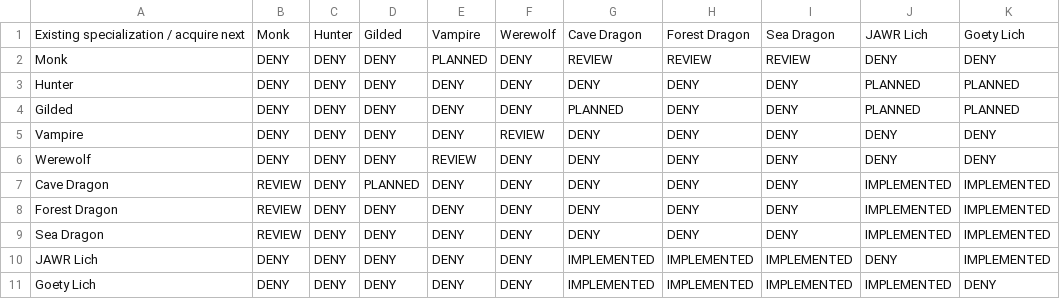
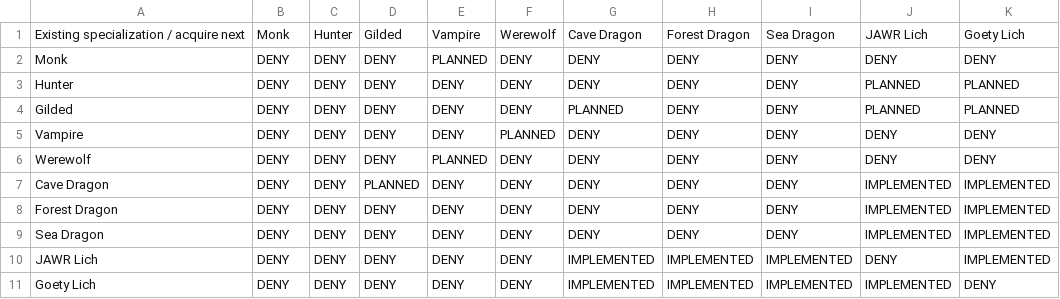
Before and after one commit to heatwaveqc/Too-Much-Magic-Modpack, a CSV file: docs/SPECIALIZATION-COMPATIBILITY.csv, drawn as a sheet.

Commit message:
Finalize specialization matrix: deny Ascendant Dragon, approve Abomination

```diff
--- a/docs/SPECIALIZATION-COMPATIBILITY.csv
+++ b/docs/SPECIALIZATION-COMPATIBILITY.csv
@@ -1,10 +1,10 @@
 "Existing specialization / acquire next","Monk","Hunter","Gilded","Vampire","Werewolf","Cave Dragon","Forest Dragon","Sea Dragon","JAWR Lich","Goety Lich"
-"Monk","DENY","DENY","DENY","PLANNED","DENY","REVIEW","REVIEW","REVIEW","DENY","DENY"
+"Monk","DENY","DENY","DENY","PLANNED","DENY","DENY","DENY","DENY","DENY","DENY"
 "Hunter","DENY","DENY","DENY","DENY","DENY","DENY","DENY","DENY","PLANNED","PLANNED"
 "Gilded","DENY","DENY","DENY","DENY","DENY","PLANNED","DENY","DENY","PLANNED","PLANNED"
-"Vampire","DENY","DENY","DENY","DENY","REVIEW","DENY","DENY","DENY","DENY","DENY"
-"Werewolf","DENY","DENY","DENY","REVIEW","DENY","DENY","DENY","DENY","DENY","DENY"
-"Cave Dragon","REVIEW","DENY","PLANNED","DENY","DENY","DENY","DENY","DENY","IMPLEMENTED","IMPLEMENTED"
-"Forest Dragon","REVIEW","DENY","DENY","DENY","DENY","DENY","DENY","DENY","IMPLEMENTED","IMPLEMENTED"
-"Sea Dragon","REVIEW","DENY","DENY","DENY","DENY","DENY","DENY","DENY","IMPLEMENTED","IMPLEMENTED"
+"Vampire","DENY","DENY","DENY","DENY","PLANNED","DENY","DENY","DENY","DENY","DENY"
+"Werewolf","DENY","DENY","DENY","PLANNED","DENY","DENY","DENY","DENY","DENY","DENY"
+"Cave Dragon","DENY","DENY","PLANNED","DENY","DENY","DENY","DENY","DENY","IMPLEMENTED","IMPLEMENTED"
+"Forest Dragon","DENY","DENY","DENY","DENY","DENY","DENY","DENY","DENY","IMPLEMENTED","IMPLEMENTED"
+"Sea Dragon","DENY","DENY","DENY","DENY","DENY","DENY","DENY","DENY","IMPLEMENTED","IMPLEMENTED"
 "JAWR Lich","DENY","DENY","DENY","DENY","DENY","IMPLEMENTED","IMPLEMENTED","IMPLEMENTED","DENY","IMPLEMENTED"
```
Also changed, not shown: docs/SPECIALIZATION-COMPOSITE-TRANSITIONS.csv, 7 other files.
